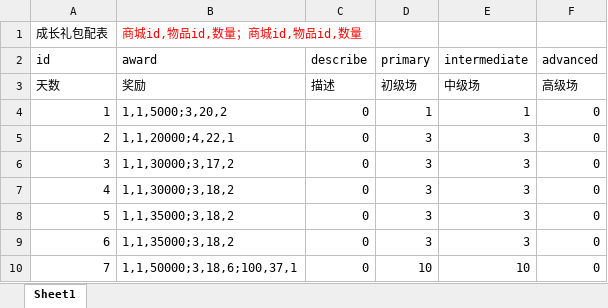
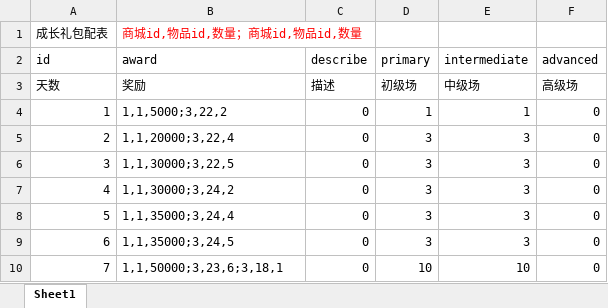
Before and after one commit to zglbig/hall_1, an Excel workbook: excel/giftBagAwardDataTable_org.zgl.logic.hall.giftBag.data.GiftBagAwardDataTable.xlsx, sheet Sheet1, drawn as a sheet; values as stored, in another font and other column widths than the file's, no borders; the diff names each change by its address in the sheet, - before the commit and + after, or states it on an @@ line.

```diff
--- a/excel/giftBagAwardDataTable_org.zgl.logic.hall.giftBag.data.GiftBagAwardDataTable.xlsx (sheet Sheet1)
+++ b/excel/giftBagAwardDataTable_org.zgl.logic.hall.giftBag.data.GiftBagAwardDataTable.xlsx (sheet Sheet1)
-B4 (award): 1,1,5000;3,20,2
+B4 (award): 1,1,5000;3,22,2
-B5 (award): 1,1,20000;4,22,1
+B5 (award): 1,1,20000;3,22,4
-B6 (award): 1,1,30000;3,17,2
+B6 (award): 1,1,30000;3,22,5
-B7 (award): 1,1,30000;3,18,2
+B7 (award): 1,1,30000;3,24,2
-B8 (award): 1,1,35000;3,18,2
+B8 (award): 1,1,35000;3,24,4
-B9 (award): 1,1,35000;3,18,2
+B9 (award): 1,1,35000;3,24,5
-B10 (award): 1,1,50000;3,18,6;100,37,1
+B10 (award): 1,1,50000;3,23,6;3,18,1
```
Also changed, not shown: excel/dialDataTable_org.zgl.logic.hall.onlineAward.DialDataTable.xlsx, excel/signInDataTable_org.zgl.logic.hall.siginin.data.SignInDataTable.xlsx, 53 other files.
